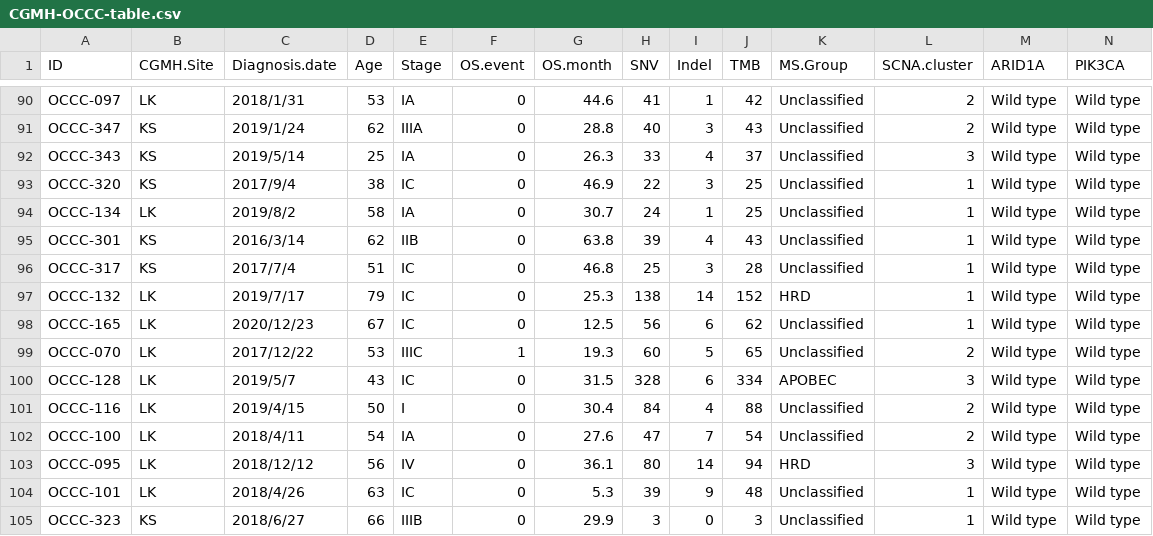
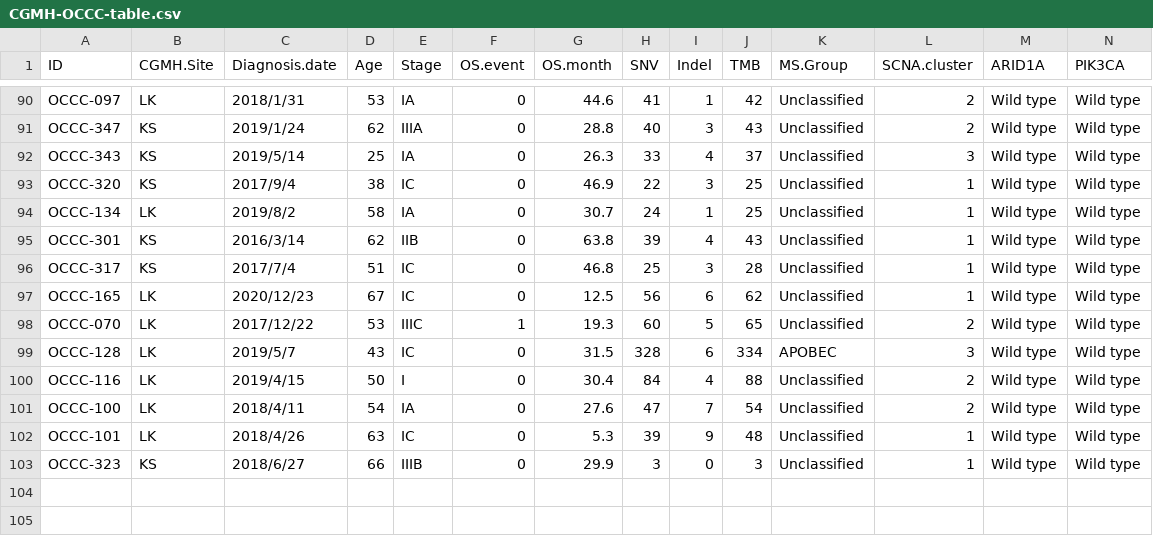
Before and after one commit to CYHuang-Lab/CGMH-OCCC-WES-project, a CSV file: CGMH-OCCC-table.csv, drawn as a sheet; only a part is shown, gaps mark what is left out; rows hold the shown columns only; the diff names each change by its address in the sheet, - before the commit and + after, or states it on an @@ line.

```diff
--- a/CGMH-OCCC-table.csv
+++ b/CGMH-OCCC-table.csv
-row 97: OCCC-132 | LK | 2019/7/17 | 79 | IC | 0 | 25.3 | 138 | 14 | 152 | HRD | 1 | Wild type | Wild type
-row 103: OCCC-095 | LK | 2018/12/12 | 56 | IV | 0 | 36.1 | 80 | 14 | 94 | HRD | 3 | Wild type | Wild type
```
Also changed, not shown: 4 other files.
